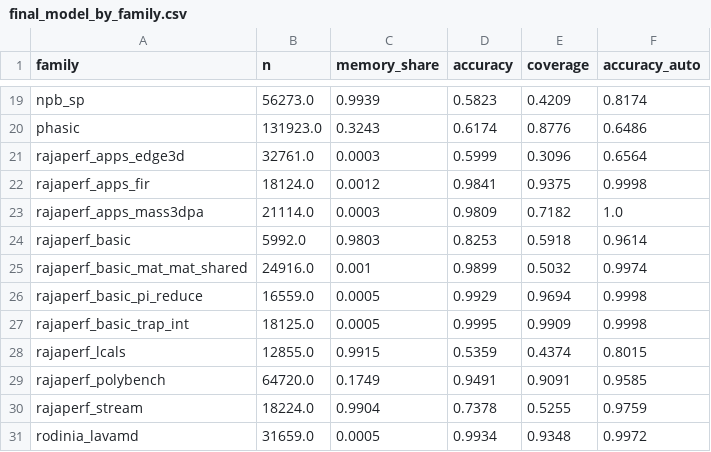
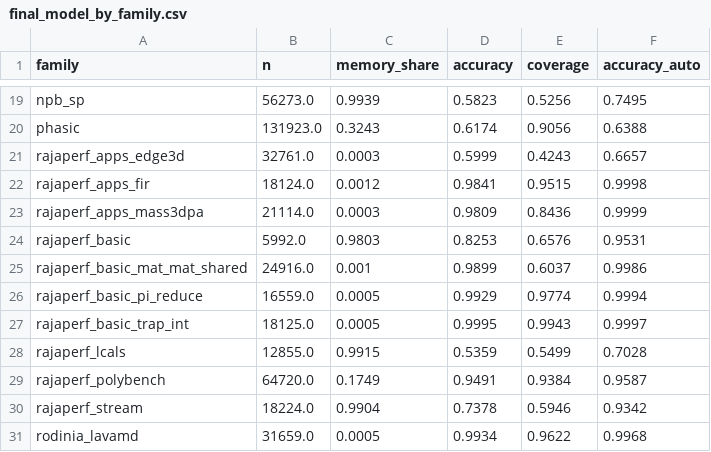
Before and after one commit to AdrianCCRS/hyperion, a CSV file: docs/libro/datos/cpu_calidad_30fam/final_model_by_family.csv, drawn as a sheet; only a part is shown, gaps mark what is left out; the diff covers the shown part only; the diff names each change by its address in the sheet, - before the commit and + after, or states it on an @@ line.

```diff
--- a/docs/libro/datos/cpu_calidad_30fam/final_model_by_family.csv
+++ b/docs/libro/datos/cpu_calidad_30fam/final_model_by_family.csv
-E19 (coverage): 0.4209
+E19 (coverage): 0.5256
-F19 (accuracy_auto): 0.8174
+F19 (accuracy_auto): 0.7495
-E20 (coverage): 0.8776
+E20 (coverage): 0.9056
-F20 (accuracy_auto): 0.6486
+F20 (accuracy_auto): 0.6388
-E21 (coverage): 0.3096
+E21 (coverage): 0.4243
-F21 (accuracy_auto): 0.6564
+F21 (accuracy_auto): 0.6657
-E22 (coverage): 0.9375
+E22 (coverage): 0.9515
-E23 (coverage): 0.7182
+E23 (coverage): 0.8436
-F23 (accuracy_auto): 1.0
+F23 (accuracy_auto): 0.9999
-E24 (coverage): 0.5918
+E24 (coverage): 0.6576
-F24 (accuracy_auto): 0.9614
+F24 (accuracy_auto): 0.9531
-E25 (coverage): 0.5032
+E25 (coverage): 0.6037
-F25 (accuracy_auto): 0.9974
+F25 (accuracy_auto): 0.9986
-E26 (coverage): 0.9694
+E26 (coverage): 0.9774
-F26 (accuracy_auto): 0.9998
+F26 (accuracy_auto): 0.9994
-E27 (coverage): 0.9909
+E27 (coverage): 0.9943
-F27 (accuracy_auto): 0.9998
+F27 (accuracy_auto): 0.9997
-E28 (coverage): 0.4374
+E28 (coverage): 0.5499
-F28 (accuracy_auto): 0.8015
+F28 (accuracy_auto): 0.7028
-E29 (coverage): 0.9091
+E29 (coverage): 0.9384
-F29 (accuracy_auto): 0.9585
+F29 (accuracy_auto): 0.9587
-E30 (coverage): 0.5255
+E30 (coverage): 0.5946
-F30 (accuracy_auto): 0.9759
+F30 (accuracy_auto): 0.9342
-E31 (coverage): 0.9348
+E31 (coverage): 0.9622
-F31 (accuracy_auto): 0.9972
+F31 (accuracy_auto): 0.9968
```
Also changed, not shown: 32 edited cells elsewhere in this file, docs/libro/datos/cpu_calidad_30fam/final_model_by_frequency.csv, 7 other files.
